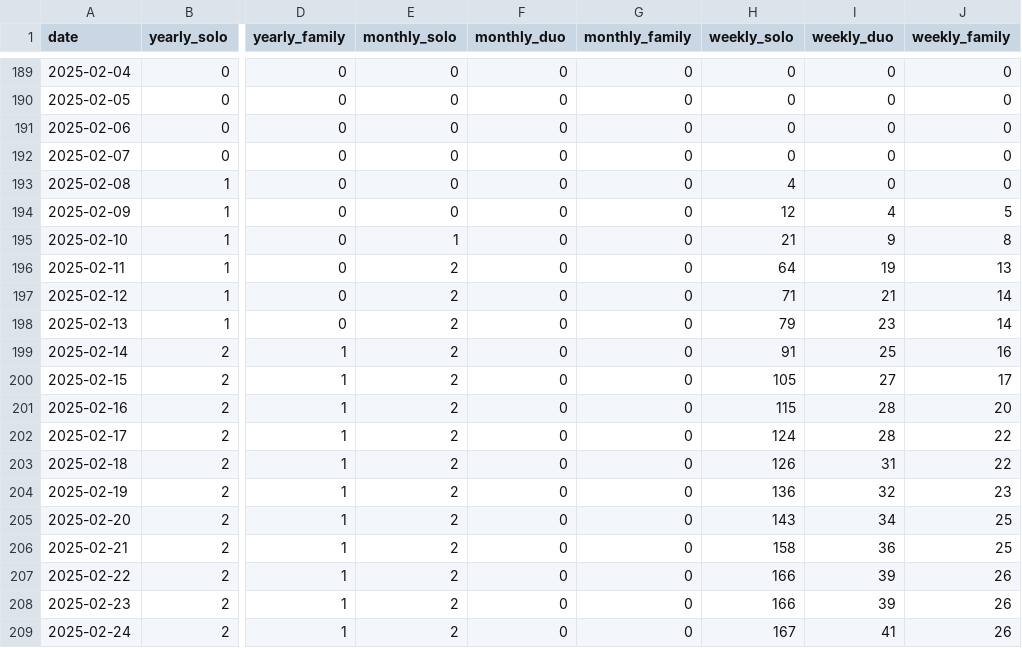
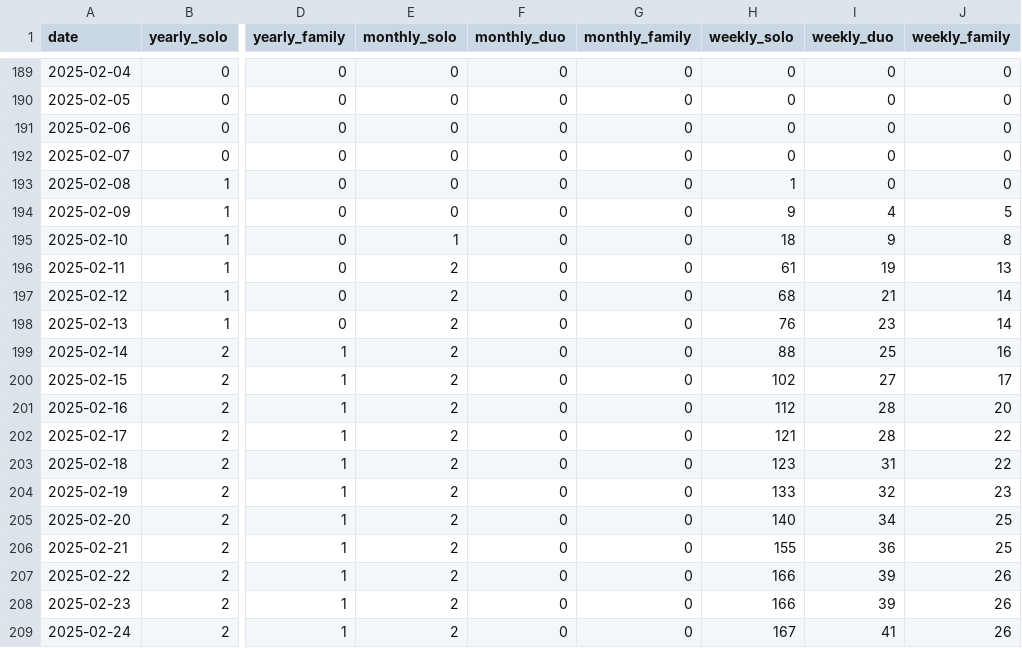
Before and after one commit to steelferguson/basin-climbing-dashboard, a CSV file: data/outputs/membership_data.py.csv, drawn as a sheet; only a part is shown, gaps mark what is left out; the diff names each change by its address in the sheet, - before the commit and + after, or states it on an @@ line.

```diff
--- a/data/outputs/membership_data.py.csv
+++ b/data/outputs/membership_data.py.csv
-H193 (weekly_solo): 4
+H193 (weekly_solo): 1
-H194 (weekly_solo): 12
+H194 (weekly_solo): 9
-H195 (weekly_solo): 21
+H195 (weekly_solo): 18
-H196 (weekly_solo): 64
+H196 (weekly_solo): 61
-H197 (weekly_solo): 71
+H197 (weekly_solo): 68
-H198 (weekly_solo): 79
+H198 (weekly_solo): 76
-H199 (weekly_solo): 91
+H199 (weekly_solo): 88
-H200 (weekly_solo): 105
+H200 (weekly_solo): 102
-H201 (weekly_solo): 115
+H201 (weekly_solo): 112
-H202 (weekly_solo): 124
+H202 (weekly_solo): 121
-H203 (weekly_solo): 126
+H203 (weekly_solo): 123
-H204 (weekly_solo): 136
+H204 (weekly_solo): 133
-H205 (weekly_solo): 143
+H205 (weekly_solo): 140
-H206 (weekly_solo): 158
+H206 (weekly_solo): 155
```
Also changed, not shown: 2 other files.
